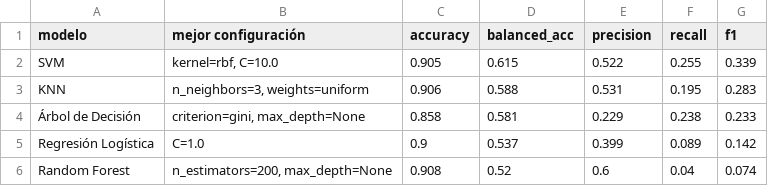
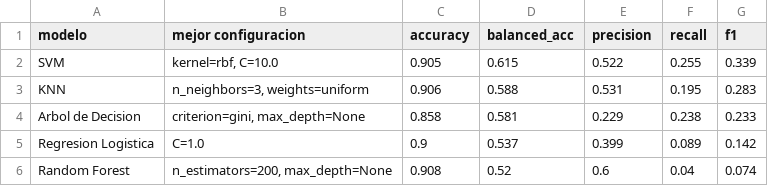
Before and after one commit to erosas-utec/ml-project-classification, a CSV file: results/comparacion_modelos.csv, drawn as a sheet.

```diff
--- a/results/comparacion_modelos.csv
+++ b/results/comparacion_modelos.csv
@@ -1,6 +1,6 @@
-modelo,mejor configuración,accuracy,balanced_acc,precision,recall,f1
+modelo,mejor configuracion,accuracy,balanced_acc,precision,recall,f1
 SVM,"kernel=rbf, C=10.0",0.905,0.615,0.522,0.255,0.339
 KNN,"n_neighbors=3, weights=uniform",0.906,0.588,0.531,0.195,0.283
-Árbol de Decisión,"criterion=gini, max_depth=None",0.858,0.581,0.229,0.238,0.233
-Regresión Logística,C=1.0,0.9,0.537,0.399,0.089,0.142
+Arbol de Decision,"criterion=gini, max_depth=None",0.858,0.581,0.229,0.238,0.233
+Regresion Logistica,C=1.0,0.9,0.537,0.399,0.089,0.142
 Random Forest,"n_estimators=200, max_depth=None",0.908,0.52,0.6,0.04,0.074
```
Also changed, not shown: 17 other files.
